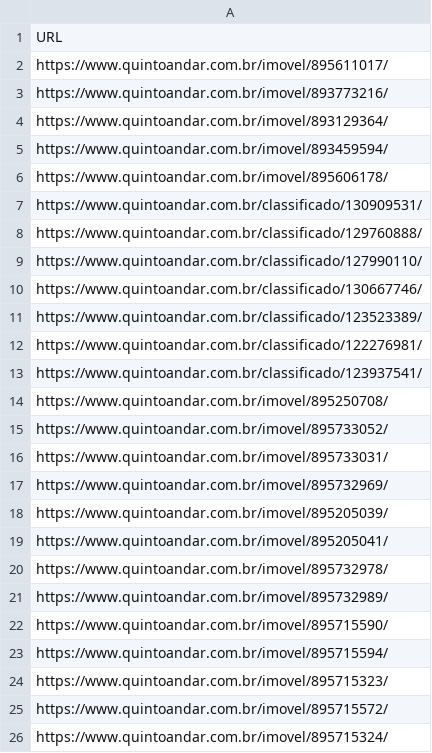
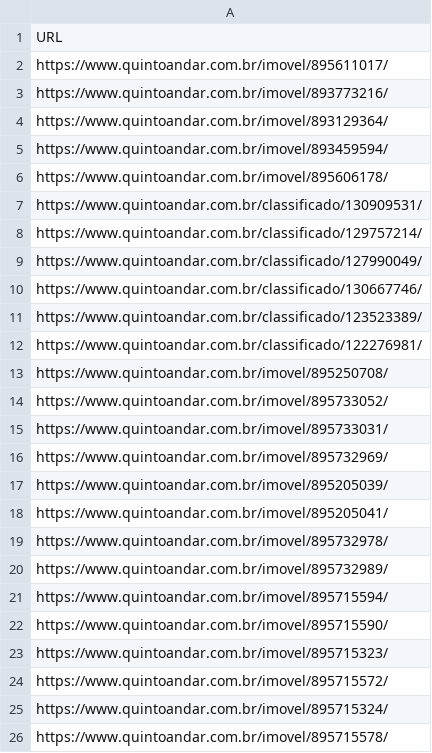
Before and after one commit to LeoFuchs/RastreadorAluguel, a CSV file: data/raw/quintoandar/bosque_saude/2026_10_04/quintoandar_bosque_saude_2026_10_04.csv, drawn as a sheet; only a part is shown; the shorter side is filled out with more unchanged rows.

```diff
--- a/data/raw/quintoandar/bosque_saude/2026_10_04/quintoandar_bosque_saude_2026_10_04.csv
+++ b/data/raw/quintoandar/bosque_saude/2026_10_04/quintoandar_bosque_saude_2026_10_04.csv
@@ -7,4 +7,4 @@ https://www.quintoandar.com.br/imovel/895606178/
 https://www.quintoandar.com.br/classificado/130909531/
-https://www.quintoandar.com.br/classificado/129760888/
-https://www.quintoandar.com.br/classificado/127990110/
+https://www.quintoandar.com.br/classificado/129757214/
+https://www.quintoandar.com.br/classificado/127990049/
 https://www.quintoandar.com.br/classificado/130667746/
@@ -12,3 +12,2 @@ https://www.quintoandar.com.br/classificado/123523389/
 https://www.quintoandar.com.br/classificado/122276981/
-https://www.quintoandar.com.br/classificado/123937541/
 https://www.quintoandar.com.br/imovel/895250708/
@@ -21,4 +20,4 @@ https://www.quintoandar.com.br/imovel/895732978/
 https://www.quintoandar.com.br/imovel/895732989/
+https://www.quintoandar.com.br/imovel/895715594/
 https://www.quintoandar.com.br/imovel/895715590/
-https://www.quintoandar.com.br/imovel/895715594/
 https://www.quintoandar.com.br/imovel/895715323/
```
Also changed, not shown: data/processed/quintoandar_vila_mariana_novos.csv, data/raw/quintoandar/vila_mariana/2026_10_04/quintoandar_vila_mariana_2026_10_04.csv, 6 other files.
